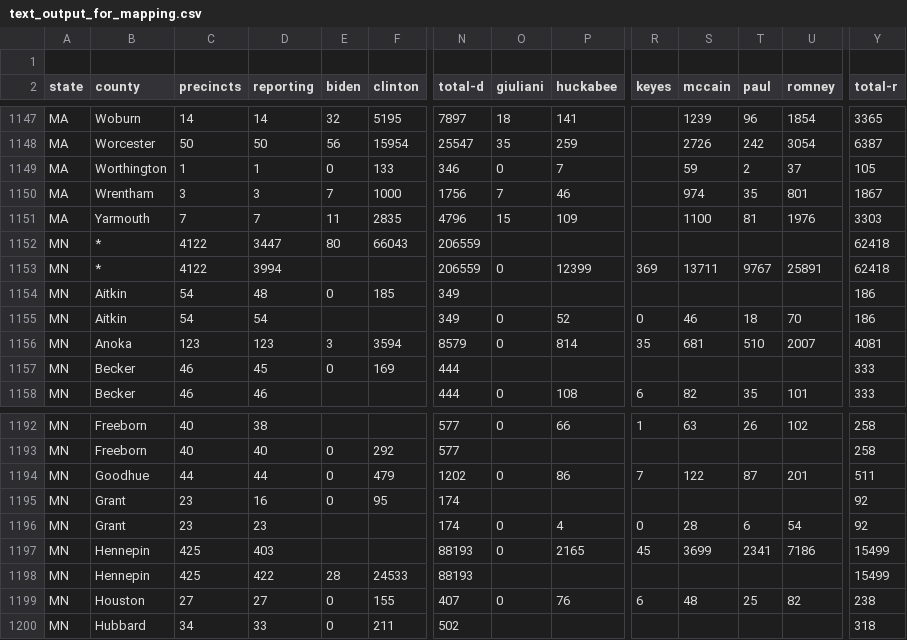
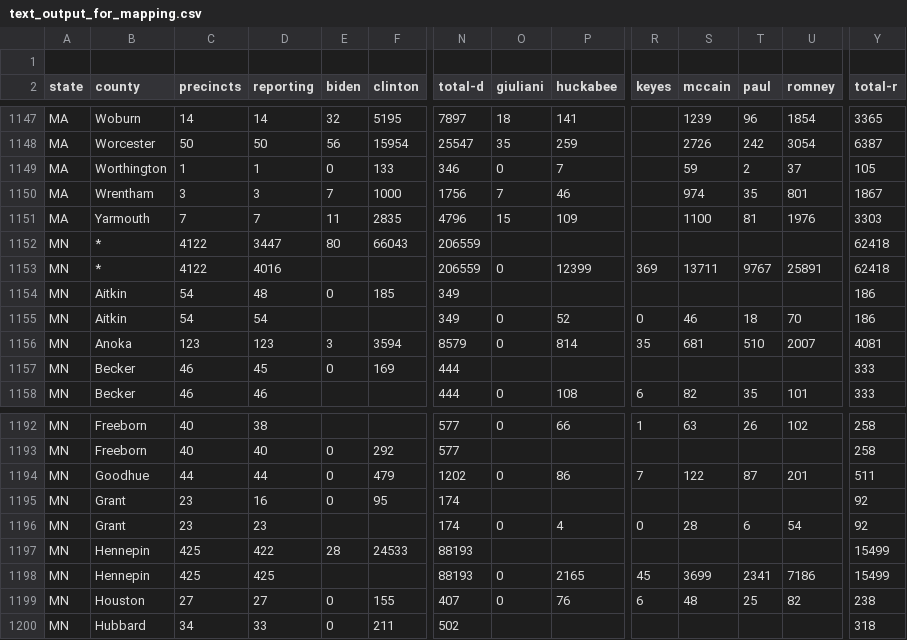
Before and after one commit to geary/primary-maps-2008-data, a CSV file: miniresults/text_output_for_mapping.csv, drawn as a sheet; only a part is shown, gaps mark what is left out; removed rows and columns are numbered as before the commit, all else as after; rows hold the shown columns only; the diff names each change by its address in the sheet, - before the commit and + after, or states it on an @@ line.

Commit message:
Miniresults update

```diff
--- a/miniresults/text_output_for_mapping.csv
+++ b/miniresults/text_output_for_mapping.csv
-D1153 (reporting): 3994
+D1153 (reporting): 4016
-row 1197: MN | Hennepin | 425 | 403 |  |  | 88193 | 0 | 2165 | 45 | 3699 | 2341 | 7186 | 15499
+row 1198: MN | Hennepin | 425 | 425 |  |  | 88193 | 0 | 2165 | 45 | 3699 | 2341 | 7186 | 15499
```
